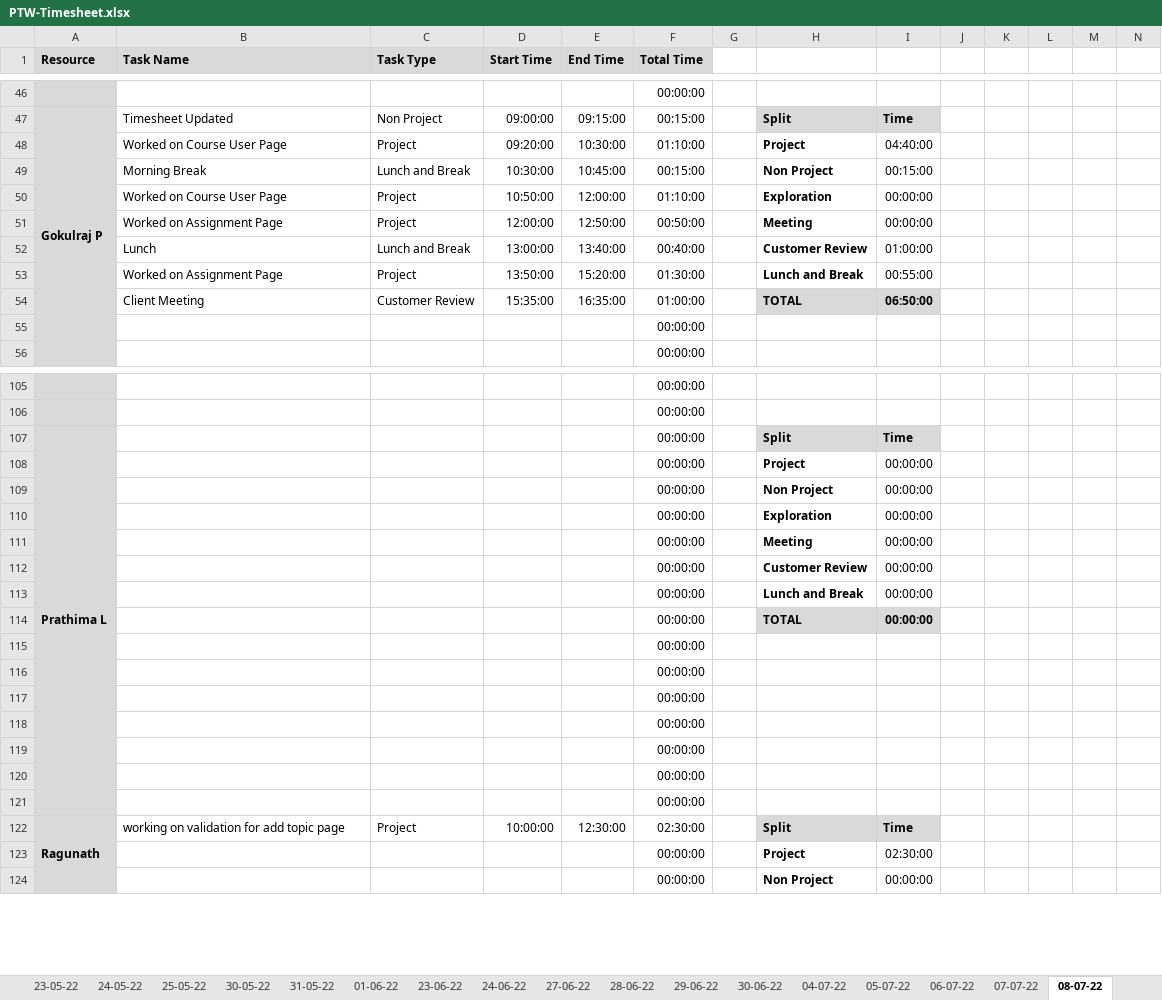
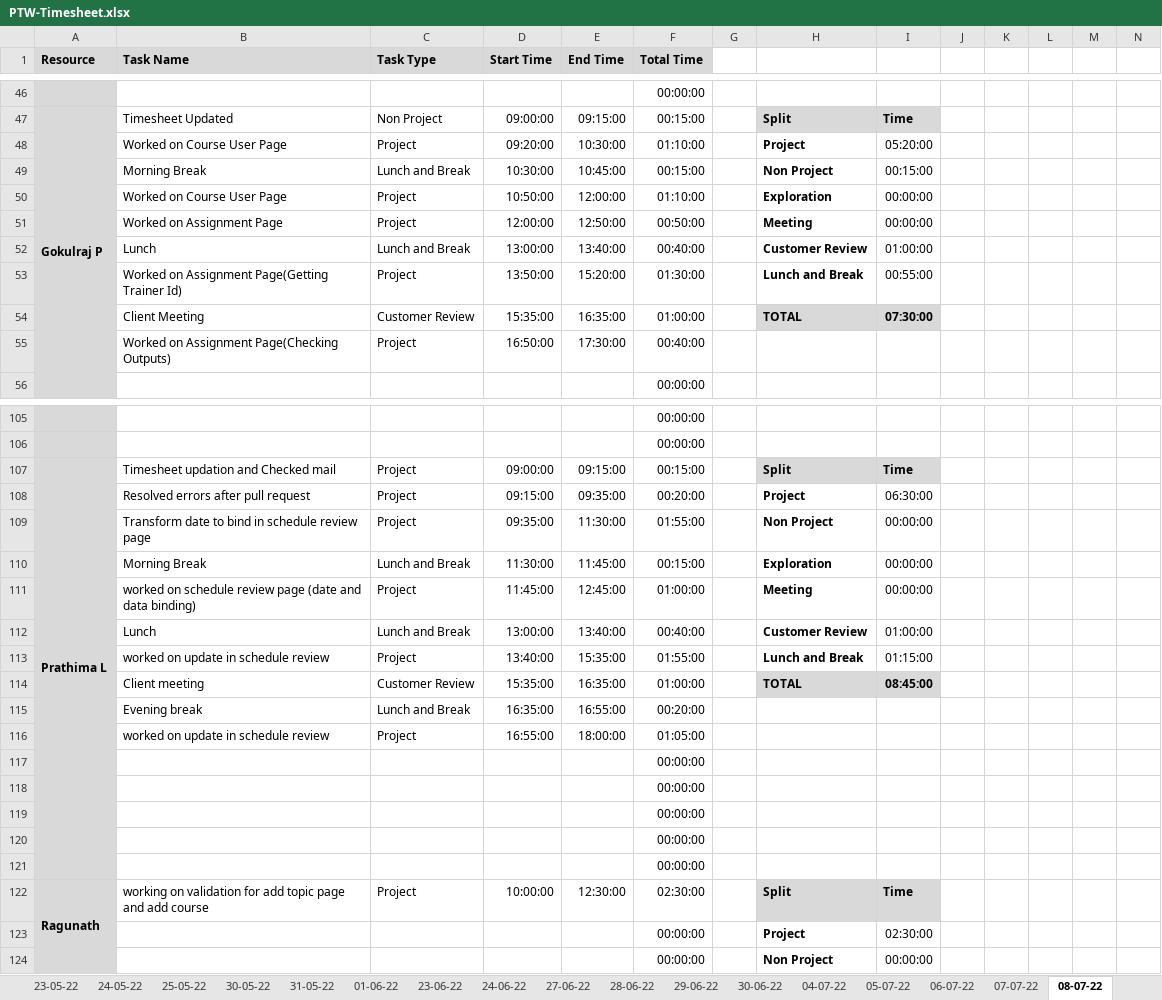
Before and after one commit to TEAM-EUPHORIA/TEAM-EUPHORIA-TMS, an Excel workbook: Process/Timesheet/PTW-Timesheet.xlsx, sheet 08-07-22, drawn as a sheet; only a part is shown, gaps mark what is left out; values as stored, in another font and other column widths than the file's, no borders; conditional formats not drawn; removed rows and columns are numbered as before the commit, all else as after; rows hold the shown columns only; the diff covers the shown part only; the diff names each change by its address in the sheet, - before the commit and + after, or states it on an @@ line.

Commit message:
gokul updated time sheet

```diff
--- a/Process/Timesheet/PTW-Timesheet.xlsx (sheet 08-07-22)
+++ b/Process/Timesheet/PTW-Timesheet.xlsx (sheet 08-07-22)
-I48: 04:40:00
+I48: 05:20:00
-B53 (Task Name): Worked on Assignment Page
+B53 (Task Name): Worked on Assignment Page(Getting Trainer Id)
-I54: 06:50:00
+I54: 07:30:00
-row 55:  |  |  |  |  | 00:00:00
+row 55:  | Worked on Assignment Page(Checking Outputs) | Project | 16:50:00 | 17:30:00 | 00:40:00
-B107 (Task Name): (empty)
+B107 (Task Name): Timesheet updation and Checked mail
-C107 (Task Type): (empty)
+C107 (Task Type): Project
-D107 (Start Time): (empty)
+D107 (Start Time): 09:00:00
-E107 (End Time): (empty)
+E107 (End Time): 09:15:00
-F107 (Total Time): 00:00:00
+F107 (Total Time): 00:15:00
-row 108:  |  |  |  |  | 00:00:00 |  | Project | 00:00:00
-row 109:  |  |  |  |  | 00:00:00 |  | Non Project | 00:00:00
-row 110:  |  |  |  |  | 00:00:00 |  | Exploration | 00:00:00
-row 111:  |  |  |  |  | 00:00:00 |  | Meeting | 00:00:00
-row 112:  |  |  |  |  | 00:00:00 |  | Customer Review | 00:00:00
-row 113:  |  |  |  |  | 00:00:00 |  | Lunch and Break | 00:00:00
-row 114:  |  |  |  |  | 00:00:00 |  | TOTAL | 00:00:00
+row 108:  | Resolved errors after pull request | Project | 09:15:00 | 09:35:00 | 00:20:00 |  | Project | 06:30:00
+row 109:  | Transform date to bind in schedule review page | Project | 09:35:00 | 11:30:00 | 01:55:00 |  | Non Project | 00:00:00
+row 110:  | Morning Break | Lunch and Break | 11:30:00 | 11:45:00 | 00:15:00 |  | Exploration | 00:00:00
+row 111:  | worked on schedule review page (date and data binding) | Project | 11:45:00 | 12:45:00 | 01:00:00 |  | Meeting | 00:00:00
+row 112:  | Lunch | Lunch and Break | 13:00:00 | 13:40:00 | 00:40:00 |  | Customer Review | 01:00:00
+row 113:  | worked on update in schedule review | Project | 13:40:00 | 15:35:00 | 01:55:00 |  | Lunch and Break | 01:15:00
+row 114:  | Client meeting | Customer Review | 15:35:00 | 16:35:00 | 01:00:00 |  | TOTAL | 08:45:00
+row 115:  | Evening break | Lunch and Break | 16:35:00 | 16:55:00 | 00:20:00
+row 116:  | worked on update in schedule review | Project | 16:55:00 | 18:00:00 | 01:05:00
-row 120:  |  |  |  |  | 00:00:00
-row 121:  |  |  |  |  | 00:00:00
-B122 (Task Name): …topic page
+B122 (Task Name): …topic page and add course
```
Also changed, not shown: 22 added rows, 22 removed rows and 22 edited cells elsewhere in this sheet, other sheet tabs, formulas that keep their value.
